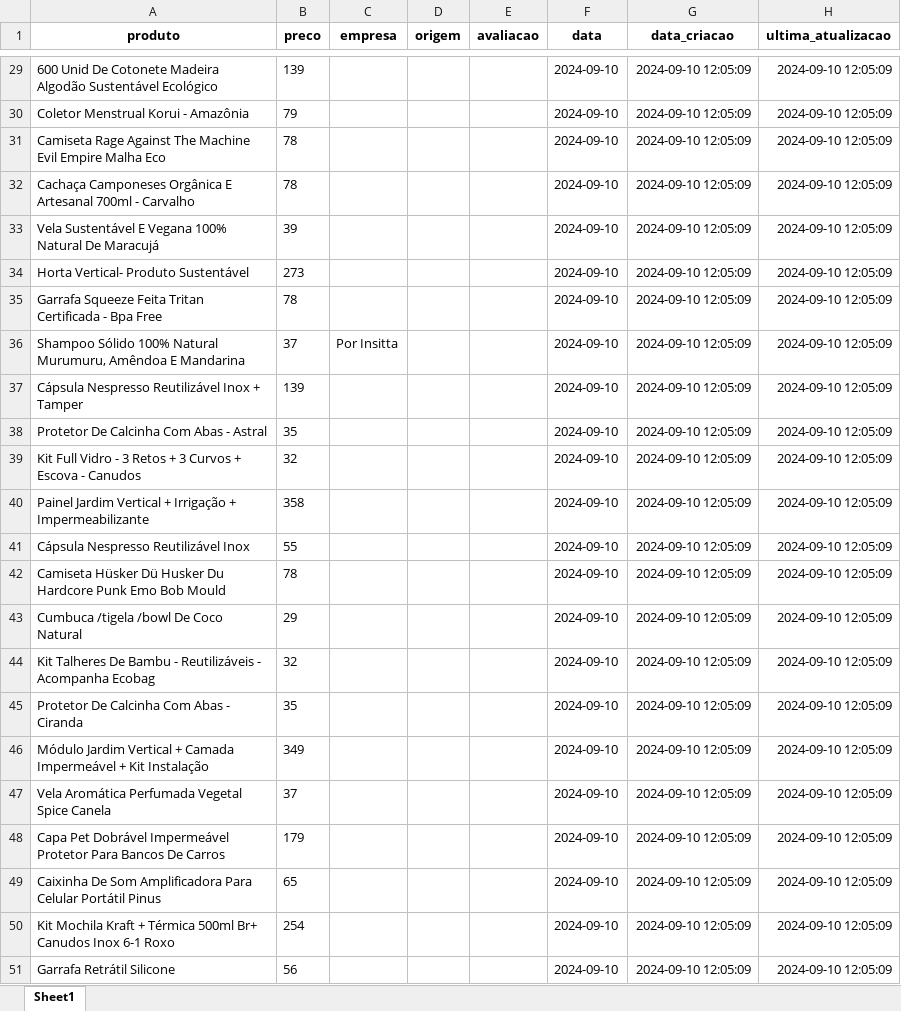
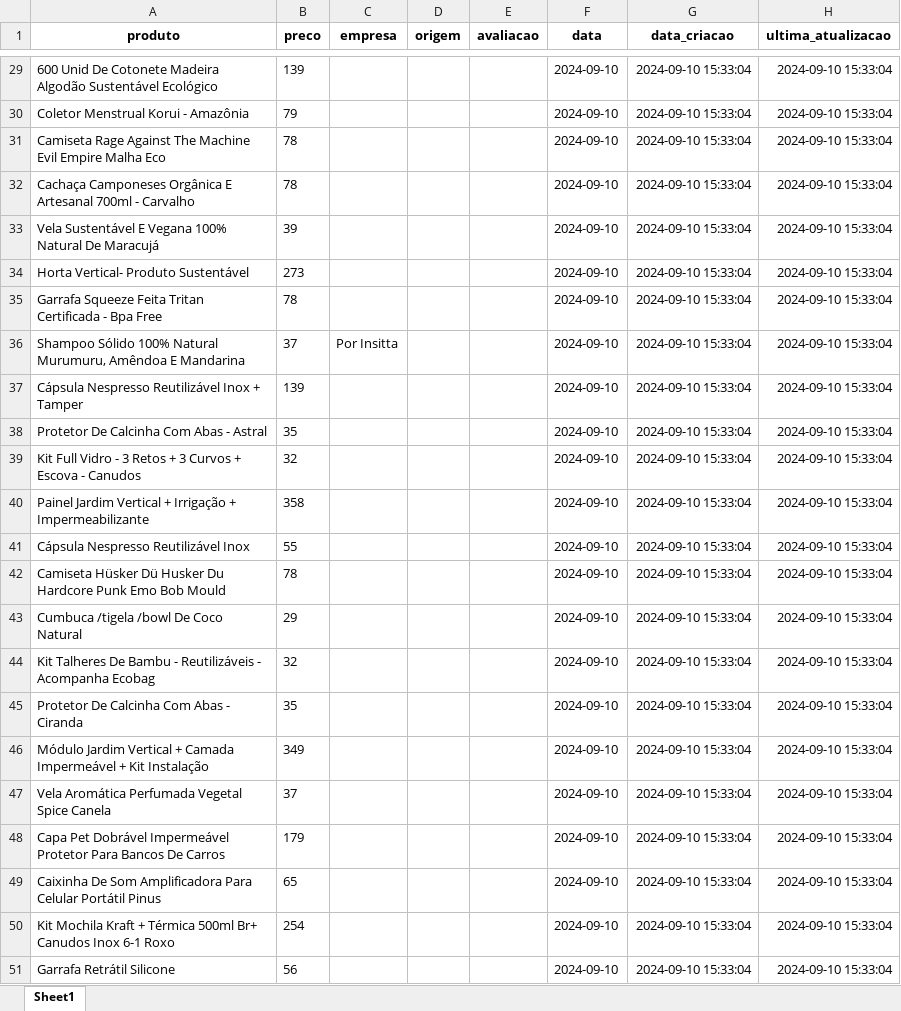
Before and after one commit to mingzinho/next-plusoft, an Excel workbook: static/scraped_data.xlsx, sheet Sheet1, drawn as a sheet; only a part is shown, gaps mark what is left out; values as stored, in another font and other column widths than the file's, no borders; the diff covers the shown part only; the diff names each change by its address in the sheet, - before the commit and + after, or states it on an @@ line.

```diff
--- a/static/scraped_data.xlsx (sheet Sheet1)
+++ b/static/scraped_data.xlsx (sheet Sheet1)
-G29:G51 (data_criacao): 2024-09-10 12:05:09
+G29:G51 (data_criacao): 2024-09-10 15:33:04
-H29:H51 (ultima_atualizacao): 2024-09-10 12:05:09
+H29:H51 (ultima_atualizacao): 2024-09-10 15:33:04
```
Also changed, not shown: 1 added row, 1 removed row and 52 edited cells elsewhere in this sheet, static/ProdutosSustentaveis.xlsx, 4 other files.
